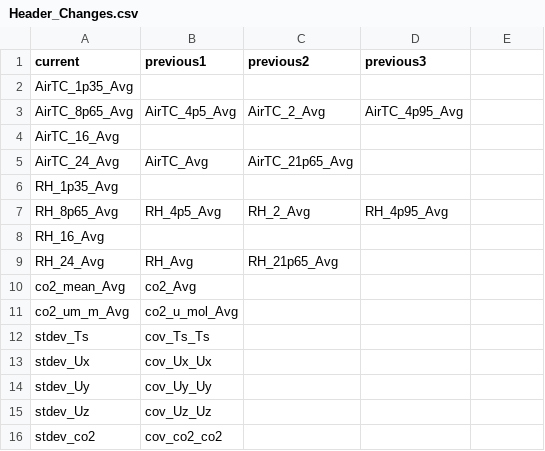
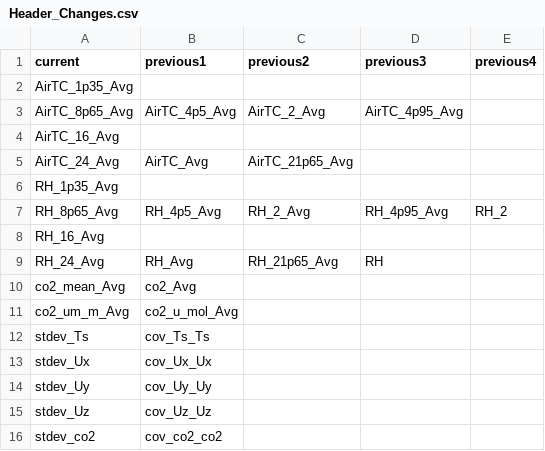
Before and after one commit to gremau/NMEG_FluxProc, a CSV file: HeaderResolutions/PPine/Header_Changes.csv, drawn as a sheet; only a part is shown.

Commit message:
PPine 2007 and 2008 fixes

```diff
--- a/HeaderResolutions/PPine/Header_Changes.csv
+++ b/HeaderResolutions/PPine/Header_Changes.csv
@@ -1,2 +1,2 @@
-current,previous1,previous2,previous3,
+current,previous1,previous2,previous3,previous4
 AirTC_1p35_Avg,,,,
@@ -6,5 +6,5 @@ AirTC_24_Avg,AirTC_Avg,AirTC_21p65_Avg,,
 RH_1p35_Avg,,,,
-RH_8p65_Avg,RH_4p5_Avg,RH_2_Avg,RH_4p95_Avg,
+RH_8p65_Avg,RH_4p5_Avg,RH_2_Avg,RH_4p95_Avg,RH_2
 RH_16_Avg,,,,
-RH_24_Avg,RH_Avg,RH_21p65_Avg,,
+RH_24_Avg,RH_Avg,RH_21p65_Avg,RH,
 co2_mean_Avg,co2_Avg,,,
```
Also changed, not shown: HeaderResolutions/PPine/main_Header_Resolution.csv, 4 other files.
